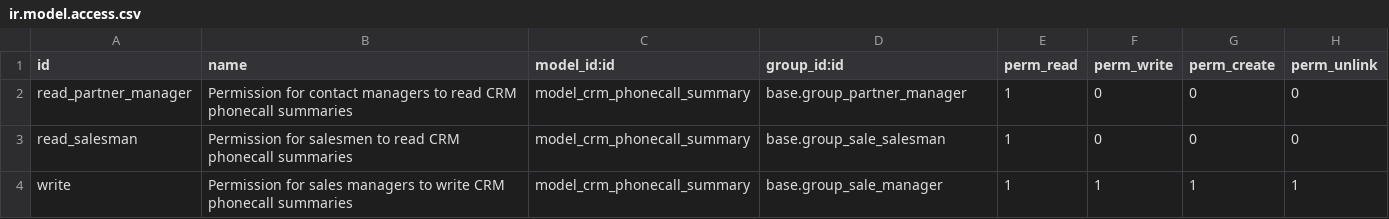
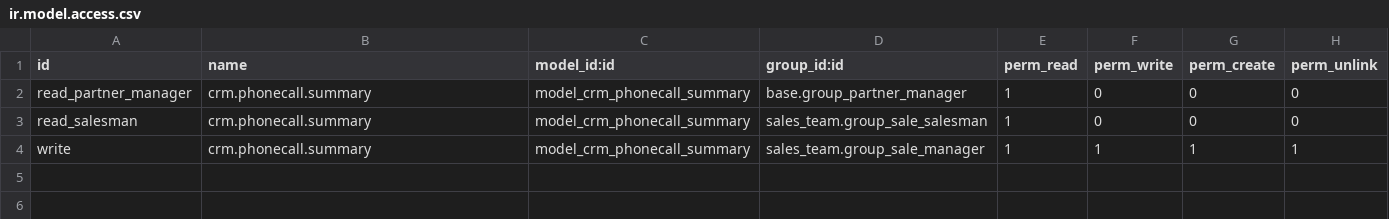
Before and after one commit to OCA/crm, a CSV file: crm_phonecall_summary_predefined/security/ir.model.access.csv, drawn as a sheet; the diff names each change by its address in the sheet, - before the commit and + after, or states it on an @@ line.

Commit message:
[MIG][10.0] crm_phonecall_summary_predefined module

```diff
--- a/crm_phonecall_summary_predefined/security/ir.model.access.csv
+++ b/crm_phonecall_summary_predefined/security/ir.model.access.csv
-B2 (name): Permission for contact managers to read CRM phonecall summaries
+B2 (name): crm.phonecall.summary
-B3 (name): Permission for salesmen to read CRM phonecall summaries
+B3 (name): crm.phonecall.summary
-D3 (group_id:id): base.group_sale_salesman
+D3 (group_id:id): sales_team.group_sale_salesman
-B4 (name): Permission for sales managers to write CRM phonecall summaries
+B4 (name): crm.phonecall.summary
-D4 (group_id:id): base.group_sale_manager
+D4 (group_id:id): sales_team.group_sale_manager
```
Also changed, not shown: 5 other files.
